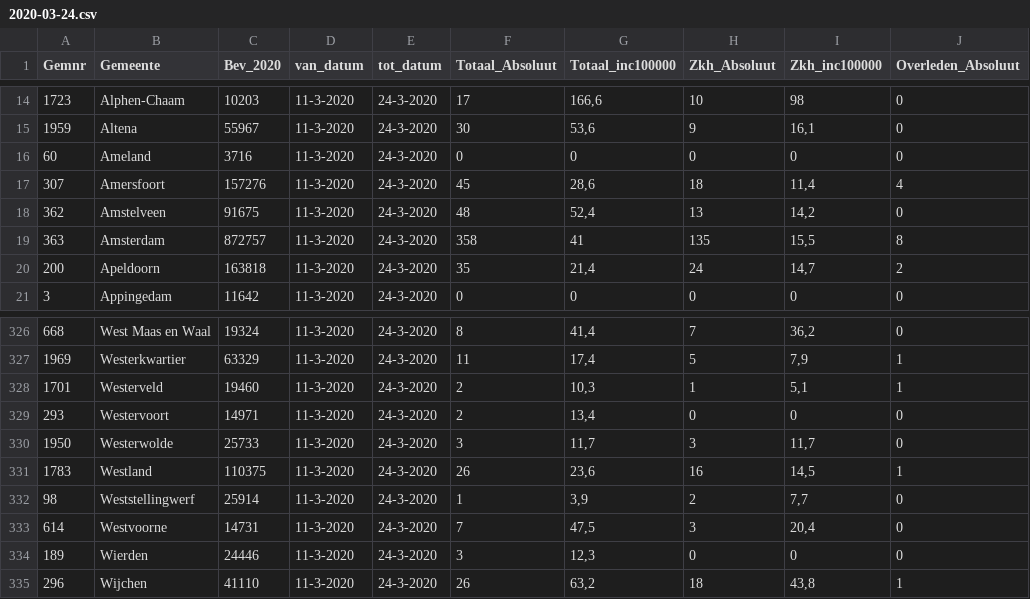
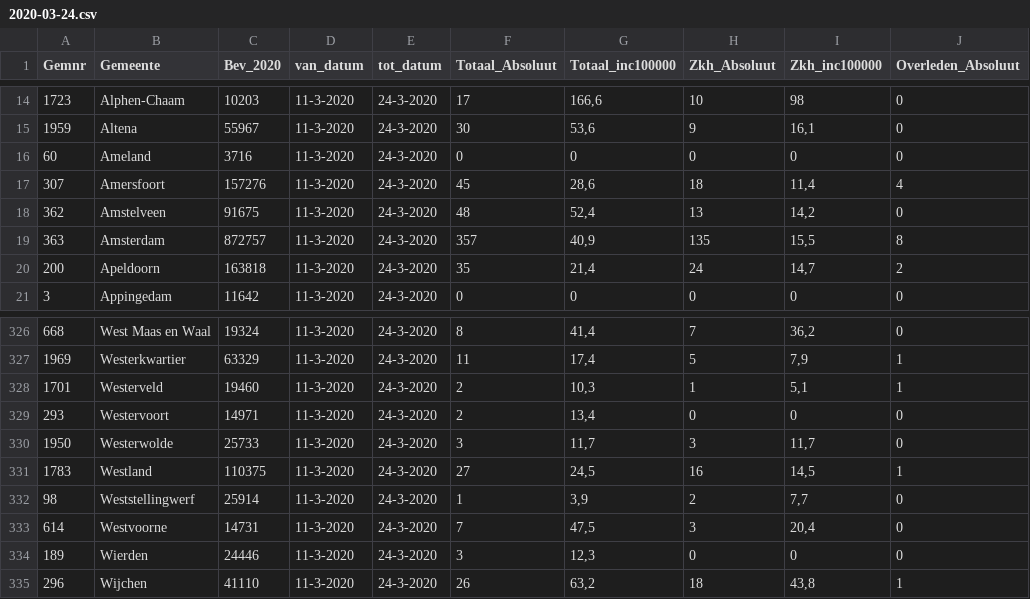
Before and after one commit to fboerman/covid-19-data, a CSV file: nederland/RIVM_timeseries/2020-03-24.csv, drawn as a sheet; only a part is shown, gaps mark what is left out; the diff names each change by its address in the sheet, - before the commit and + after, or states it on an @@ line.

```diff
--- a/nederland/RIVM_timeseries/2020-03-24.csv
+++ b/nederland/RIVM_timeseries/2020-03-24.csv
-F19 (Totaal_Absoluut): 358
+F19 (Totaal_Absoluut): 357
-G19 (Totaal_inc100000): 41
+G19 (Totaal_inc100000): 40,9
-F331 (Totaal_Absoluut): 26
+F331 (Totaal_Absoluut): 27
-G331 (Totaal_inc100000): 23,6
+G331 (Totaal_inc100000): 24,5
```
Also changed, not shown: nederland/RIVM_timeseries/2020-04-07.csv, nederland/RIVM_timeseries/2020-05-05.csv, 10 other files.
